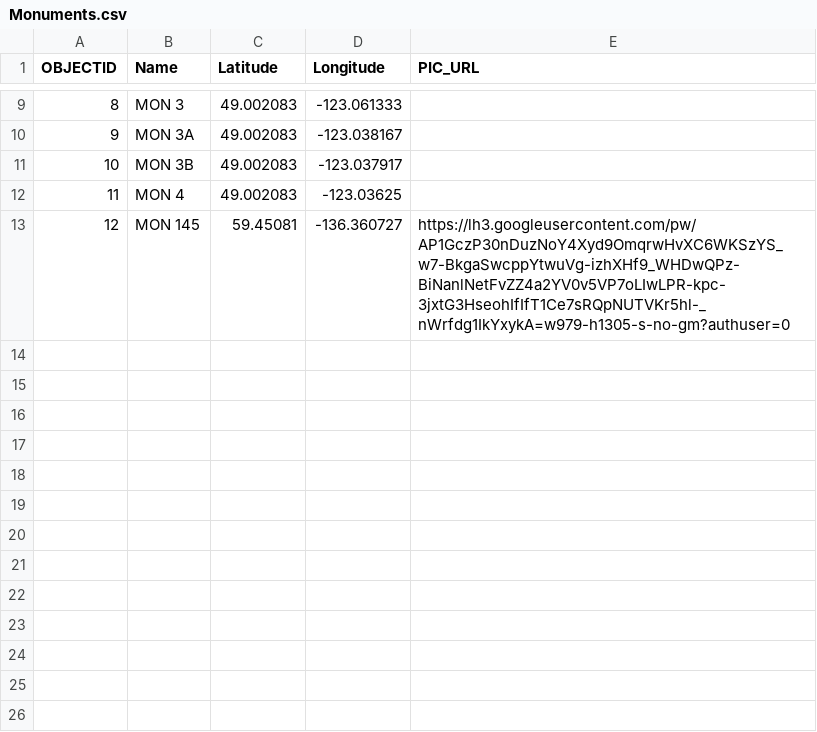
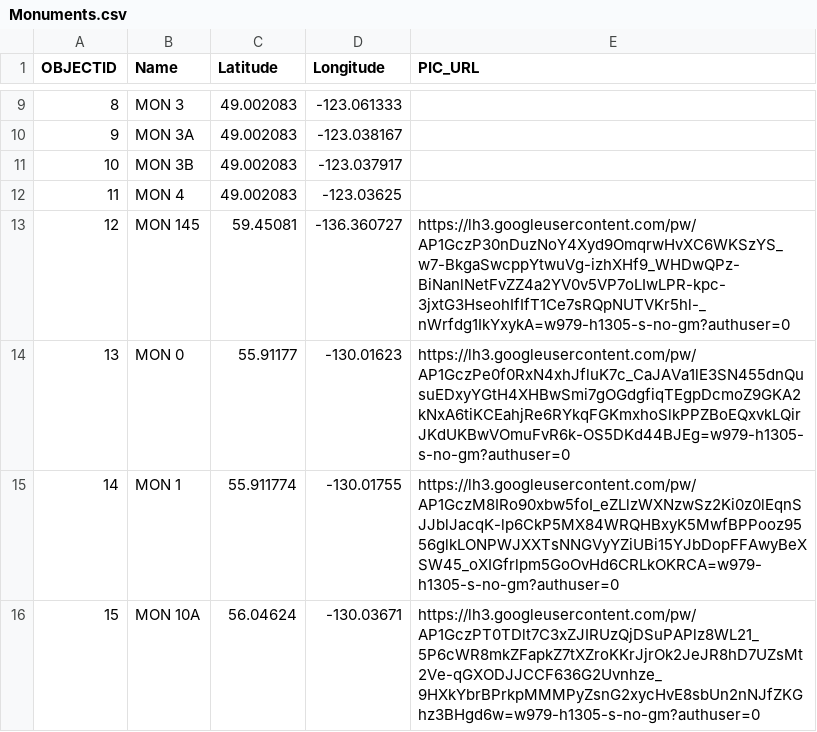
Before and after one commit to bgrrw/Yukon, a CSV file: CSV/Monuments.csv, drawn as a sheet; only a part is shown, gaps mark what is left out; the diff names each change by its address in the sheet, - before the commit and + after, or states it on an @@ line.

Commit message:
Update Monuments.csv

```diff
--- a/CSV/Monuments.csv
+++ b/CSV/Monuments.csv
+row 14: 13 | MON 0 | 55.91177 | -130.01623 | https://lh3.googleusercontent.com/pw/AP1GczPe0f0RxN4xhJfluK7c_CaJAVa1lE3SN455dnQusuEDxyYGtH4XHBwSmi7gOGdgfiqTEgpDcmoZ9GKA2kNxA6tiKCEahjRe6RYkqFGKmxhoSlkPPZBoEQxvkLQirJKdUKBwVOmuFvR6k-OS5DKd44BJEg=w979-h1305-s-no-gm?authuser=0
+row 15: 14 | MON 1 | 55.911774 | -130.01755 | https://lh3.googleusercontent.com/pw/AP1GczM8IRo90xbw5foI_eZLlzWXNzwSz2Ki0z0lEqnSJJblJacqK-lp6CkP5MX84WRQHBxyK5MwfBPPooz9556glkLONPWJXXTsNNGVyYZiUBi15YJbDopFFAwyBeXSW45_oXIGfrlpm5GoOvHd6CRLkOKRCA=w979-h1305-s-no-gm?authuser=0
+row 16: 15 | MON 10A | 56.04624 | -130.03671 | https://lh3.googleusercontent.com/pw/AP1GczPT0TDlt7C3xZJIRUzQjDSuPAPlz8WL21_5P6cWR8mkZFapkZ7tXZroKKrJjrOk2JeJR8hD7UZsMt2Ve-qGXODJJCCF636G2Uvnhze_9HXkYbrBPrkpMMMPyZsnG2xycHvE8sbUn2nNJfZKGhz3BHgd6w=w979-h1305-s-no-gm?authuser=0
```
